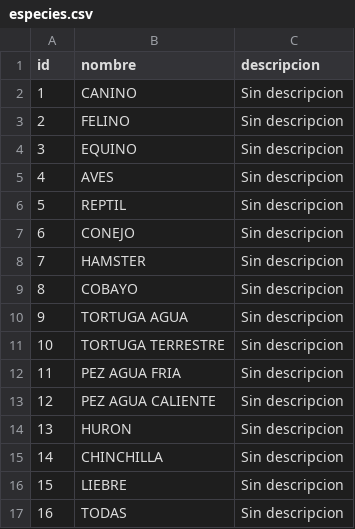
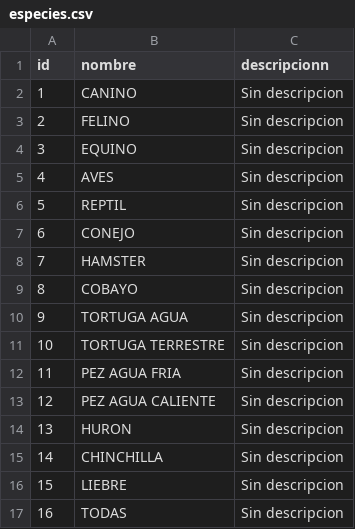
Before and after one commit to axelescobarr/archivos-csv, a CSV file: especies.csv, drawn as a sheet.

Commit message:
cambios

```diff
--- a/especies.csv
+++ b/especies.csv
@@ -1,2 +1,2 @@
-id,nombre,descripcion
+id,nombre,descripcionn
 1,CANINO,Sin descripcion
```
